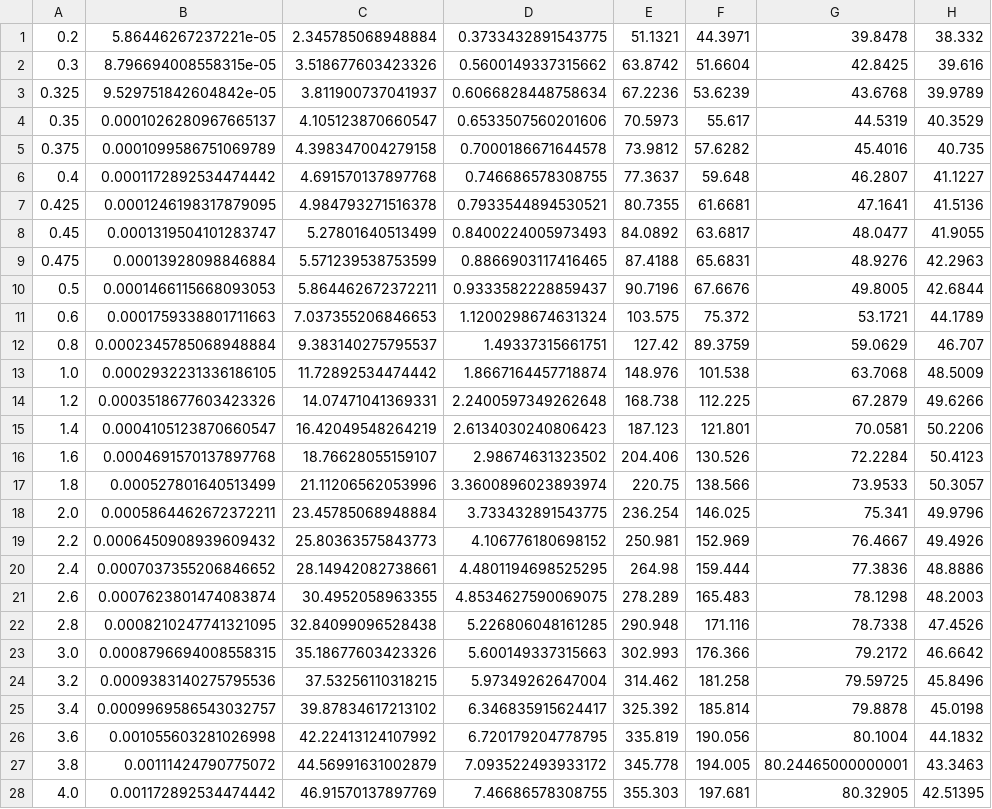
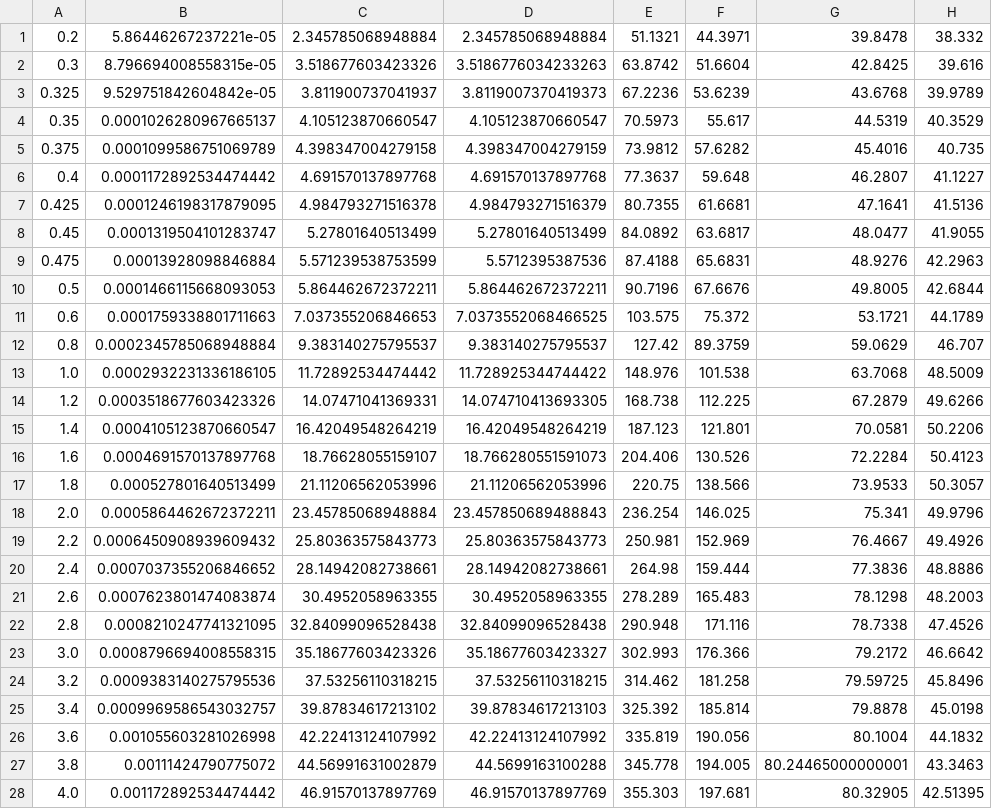
Before and after one commit to luislucianozurdogmailcom/hole_pattern_paper_repository, a CSV file: Programas y datos/salida - Triangulo - 0.5.csv, drawn as a sheet; only a part is shown; the diff covers the shown part only; the diff names each change by its address in the sheet, - before the commit and + after, or states it on an @@ line.

```diff
--- a/Programas y datos/salida - Triangulo - 0.5.csv
+++ b/Programas y datos/salida - Triangulo - 0.5.csv
-D1: 0.3733432891543775
+D1: 2.345785068948884
-D2: 0.5600149337315662
+D2: 3.5186776034233263
-D3: 0.6066828448758634
+D3: 3.8119007370419373
-D4: 0.6533507560201606
+D4: 4.105123870660547
-D5: 0.7000186671644578
+D5: 4.398347004279159
-D6: 0.746686578308755
+D6: 4.691570137897768
-D7: 0.7933544894530521
+D7: 4.984793271516379
-D8: 0.8400224005973493
+D8: 5.27801640513499
-D9: 0.8866903117416465
+D9: 5.5712395387536
-D10: 0.9333582228859437
+D10: 5.864462672372211
-D11: 1.1200298674631324
+D11: 7.0373552068466525
-D12: 1.49337315661751
+D12: 9.383140275795537
-D13: 1.8667164457718874
+D13: 11.728925344744422
-D14: 2.2400597349262648
+D14: 14.074710413693305
-D15: 2.6134030240806423
+D15: 16.42049548264219
-D16: 2.98674631323502
+D16: 18.766280551591073
-D17: 3.3600896023893974
+D17: 21.11206562053996
-D18: 3.733432891543775
+D18: 23.457850689488843
-D19: 4.106776180698152
+D19: 25.80363575843773
-D20: 4.4801194698525295
+D20: 28.14942082738661
-D21: 4.8534627590069075
+D21: 30.4952058963355
-D22: 5.226806048161285
+D22: 32.84099096528438
-D23: 5.600149337315663
+D23: 35.18677603423327
-D24: 5.97349262647004
+D24: 37.53256110318215
-D25: 6.346835915624417
+D25: 39.87834617213103
-D26: 6.720179204778795
+D26: 42.22413124107992
-D27: 7.093522493933172
+D27: 44.5699163100288
-D28: 7.46686578308755
+D28: 46.91570137897769
```
Also changed, not shown: 35 edited cells elsewhere in this file, Programas y datos/salida - Medialuna - 0.25.csv, Programas y datos/salida - Medialuna - 0.5.csv, 6 other files.
